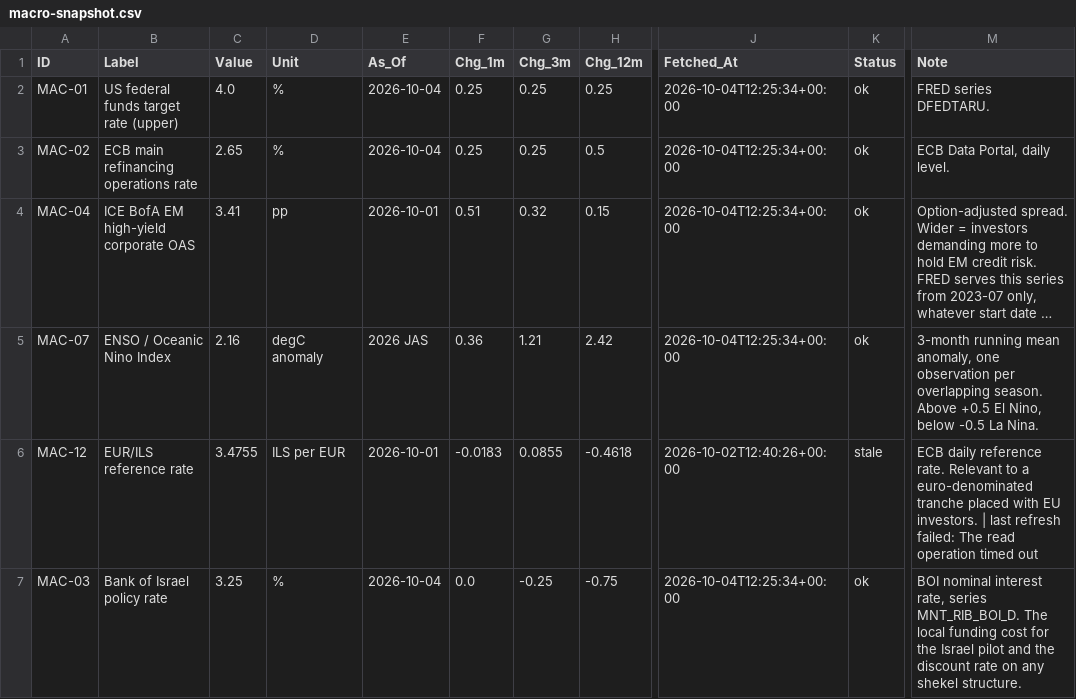
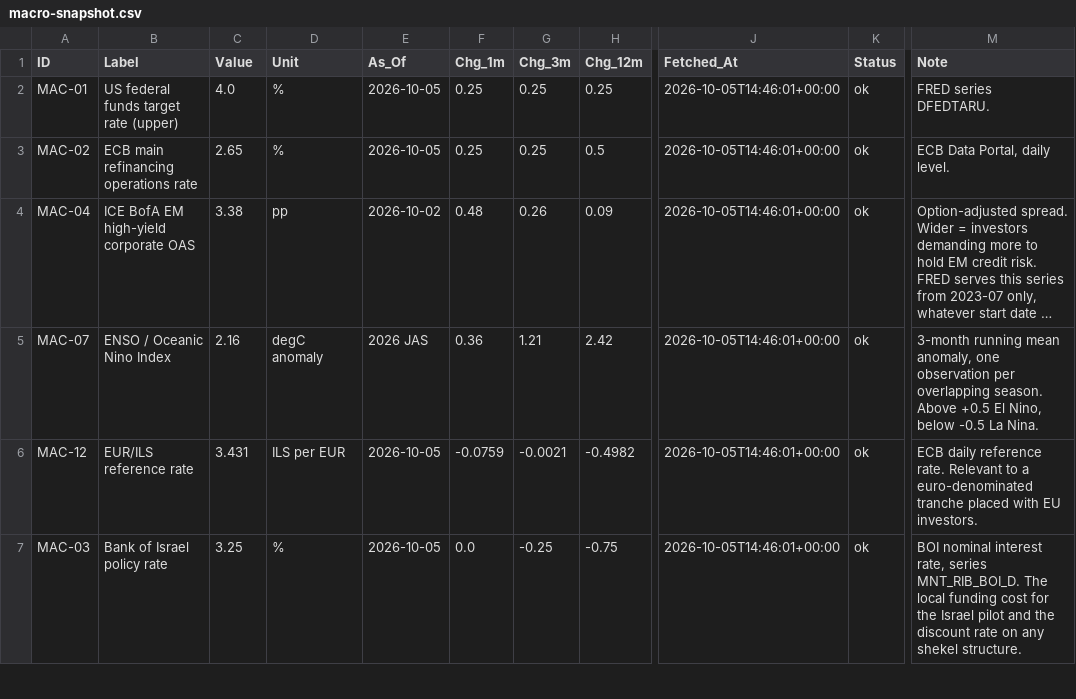
Before and after one commit to benbaichmankass/sustainable-finance-venture, a CSV file: data/macro-snapshot.csv, drawn as a sheet; only a part is shown, gaps mark what is left out; long unchanged cells end in …; the diff covers the shown part only; the diff names each change by its address in the sheet, - before the commit and + after, or states it on an @@ line.

```diff
--- a/data/macro-snapshot.csv
+++ b/data/macro-snapshot.csv
-E2:E3 (As_Of): 2026-10-04
+E2:E3 (As_Of): 2026-10-05
-J2:J5 (Fetched_At): 2026-10-04T12:25:34+00:00
+J2:J5 (Fetched_At): 2026-10-05T14:46:01+00:00
-C4 (Value): 3.41
+C4 (Value): 3.38
-E4 (As_Of): 2026-10-01
+E4 (As_Of): 2026-10-02
-F4 (Chg_1m): 0.51
+F4 (Chg_1m): 0.48
-G4 (Chg_3m): 0.32
+G4 (Chg_3m): 0.26
-H4 (Chg_12m): 0.15
+H4 (Chg_12m): 0.09
-C6 (Value): 3.4755
+C6 (Value): 3.431
-E6 (As_Of): 2026-10-01
+E6 (As_Of): 2026-10-05
-F6 (Chg_1m): -0.0183
+F6 (Chg_1m): -0.0759
-G6 (Chg_3m): 0.0855
+G6 (Chg_3m): -0.0021
-H6 (Chg_12m): -0.4618
+H6 (Chg_12m): -0.4982
-J6 (Fetched_At): 2026-10-02T12:40:26+00:00
+J6 (Fetched_At): 2026-10-05T14:46:01+00:00
-K6 (Status): stale
+K6 (Status): ok
-M6 (Note): …EU investors. | last refresh failed: The read operation timed out
+M6 (Note): …EU investors.
-E7 (As_Of): 2026-10-04
+E7 (As_Of): 2026-10-05
-J7 (Fetched_At): 2026-10-04T12:25:34+00:00
+J7 (Fetched_At): 2026-10-05T14:46:01+00:00
```
Also changed, not shown: 10 edited cells elsewhere in this file, data/macro-history.csv.
